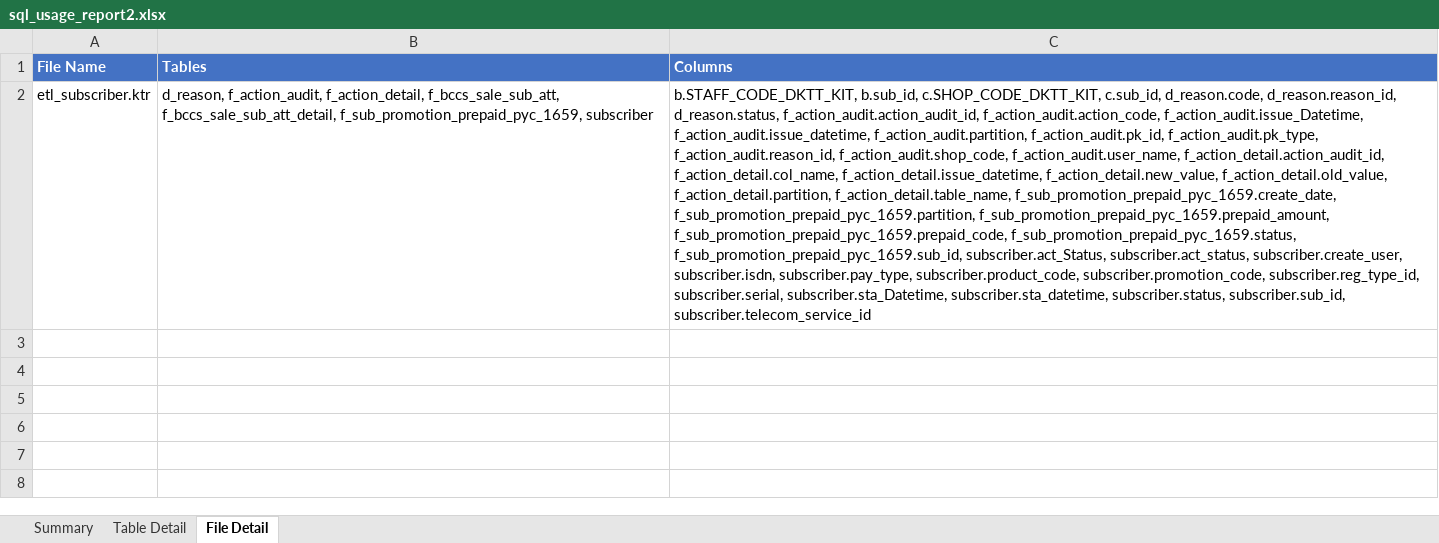
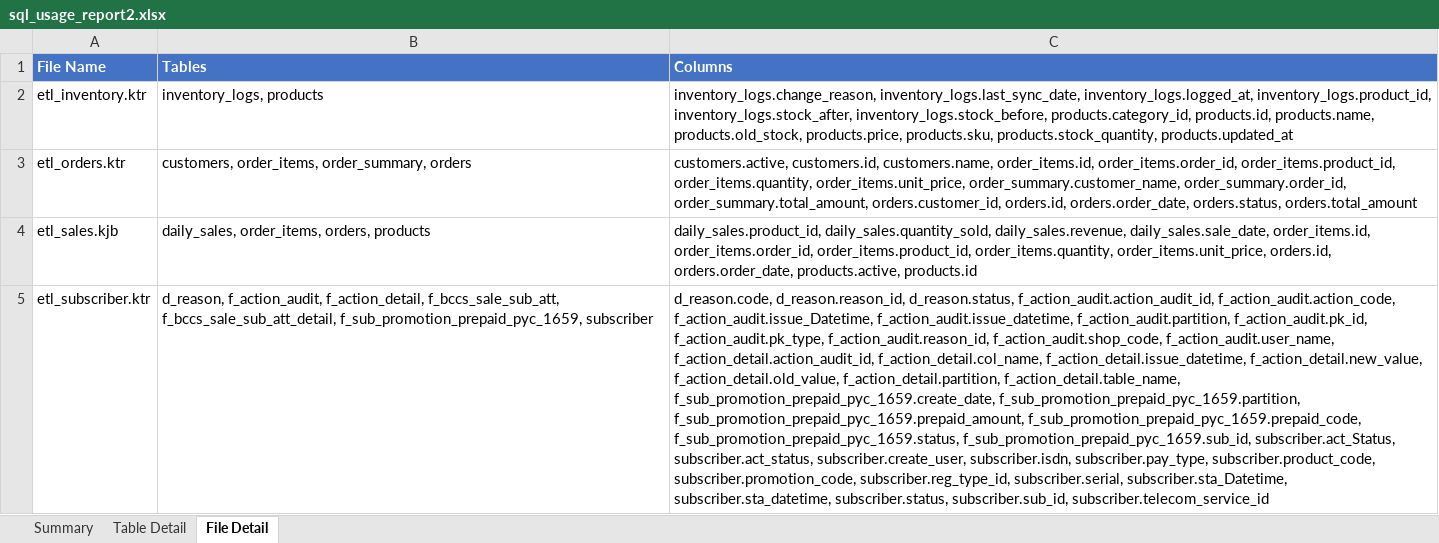
Before and after one commit to Ha-Hieu-Thanh/pentaho-di-reader, an Excel workbook: sample-files/sql_usage_report2.xlsx, sheet File Detail, drawn as a sheet; values as stored, in another font and other column widths than the file's, no borders; addresses are those after the commit; the diff names each change by its address in the sheet, - before the commit and + after, or states it on an @@ line.

```diff
--- a/sample-files/sql_usage_report2.xlsx (sheet File Detail)
+++ b/sample-files/sql_usage_report2.xlsx (sheet File Detail)
+row 2: etl_inventory.ktr | inventory_logs, products | inventory_logs.change_reason, inventory_logs.last_sync_date, inventory_logs.logged_at, inventory_logs.product_id, inventory_logs.stock_after, inventory_logs.stock_before, products.category_id, products.id, products.name, products.old_stock, products.price, products.sku, products.stock_quantity, products.updated_at
+row 3: etl_orders.ktr | customers, order_items, order_summary, orders | customers.active, customers.id, customers.name, order_items.id, order_items.order_id, order_items.product_id, order_items.quantity, order_items.unit_price, order_summary.customer_name, order_summary.order_id, order_summary.total_amount, orders.customer_id, orders.id, orders.order_date, orders.status, orders.total_amount
+row 4: etl_sales.kjb | daily_sales, order_items, orders, products | daily_sales.product_id, daily_sales.quantity_sold, daily_sales.revenue, daily_sales.sale_date, order_items.id, order_items.order_id, order_items.product_id, order_items.quantity, order_items.unit_price, orders.id, orders.order_date, products.active, products.id
-C5 (Columns): b.STAFF_CODE_DKTT_KIT, b.sub_id, c.SHOP_CODE_DKTT_KIT, c.sub_id, d_reason.code, d_reason.reason_id,…
+C5 (Columns): d_reason.code, d_reason.reason_id,…
```
Also changed, not shown: sheet Table Detail, sheet Summary, 13 other files.
